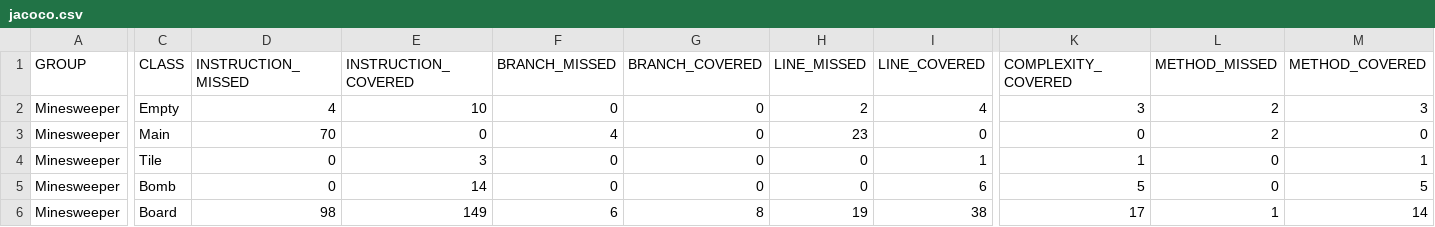
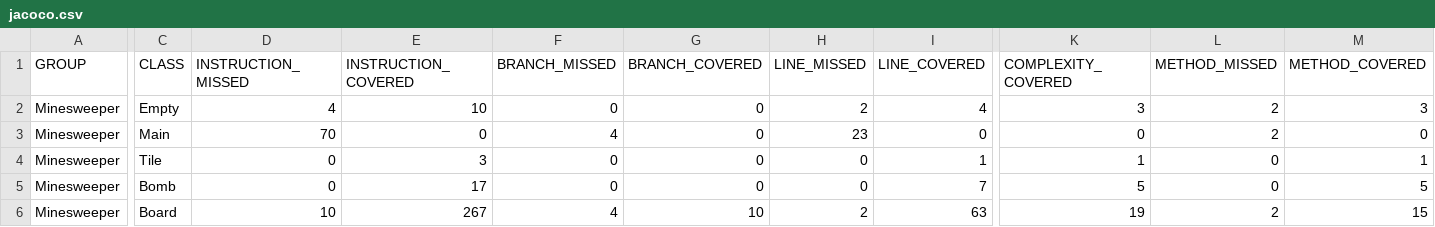
Before and after one commit to IChandisingh/Minesweeper, a CSV file: target/site/jacoco/jacoco.csv, drawn as a sheet; only a part is shown, gaps mark what is left out; the diff names each change by its address in the sheet, - before the commit and + after, or states it on an @@ line.

Commit message:
make addBomb method and use it in while loop to make the board

```diff
--- a/target/site/jacoco/jacoco.csv
+++ b/target/site/jacoco/jacoco.csv
-E5 (INSTRUCTION_COVERED): 14
+E5 (INSTRUCTION_COVERED): 17
-I5 (LINE_COVERED): 6
+I5 (LINE_COVERED): 7
-D6 (INSTRUCTION_MISSED): 98
+D6 (INSTRUCTION_MISSED): 10
-E6 (INSTRUCTION_COVERED): 149
+E6 (INSTRUCTION_COVERED): 267
-F6 (BRANCH_MISSED): 6
+F6 (BRANCH_MISSED): 4
-G6 (BRANCH_COVERED): 8
+G6 (BRANCH_COVERED): 10
-H6 (LINE_MISSED): 19
+H6 (LINE_MISSED): 2
-I6 (LINE_COVERED): 38
+I6 (LINE_COVERED): 63
-K6 (COMPLEXITY_COVERED): 17
+K6 (COMPLEXITY_COVERED): 19
-L6 (METHOD_MISSED): 1
+L6 (METHOD_MISSED): 2
-M6 (METHOD_COVERED): 14
+M6 (METHOD_COVERED): 15
```
Also changed, not shown: 20 other files.
